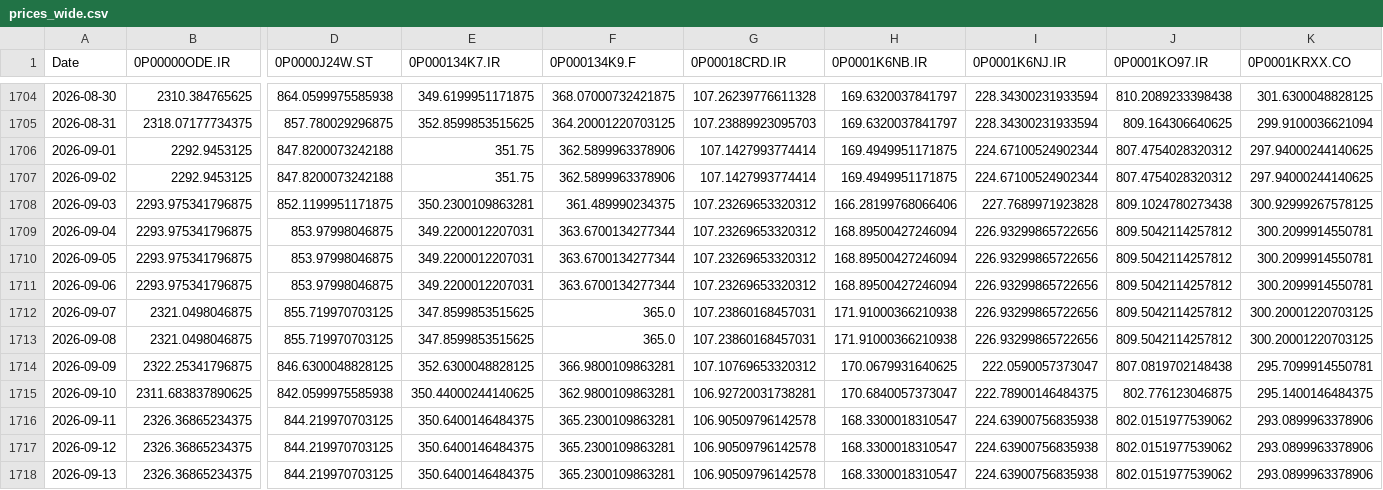
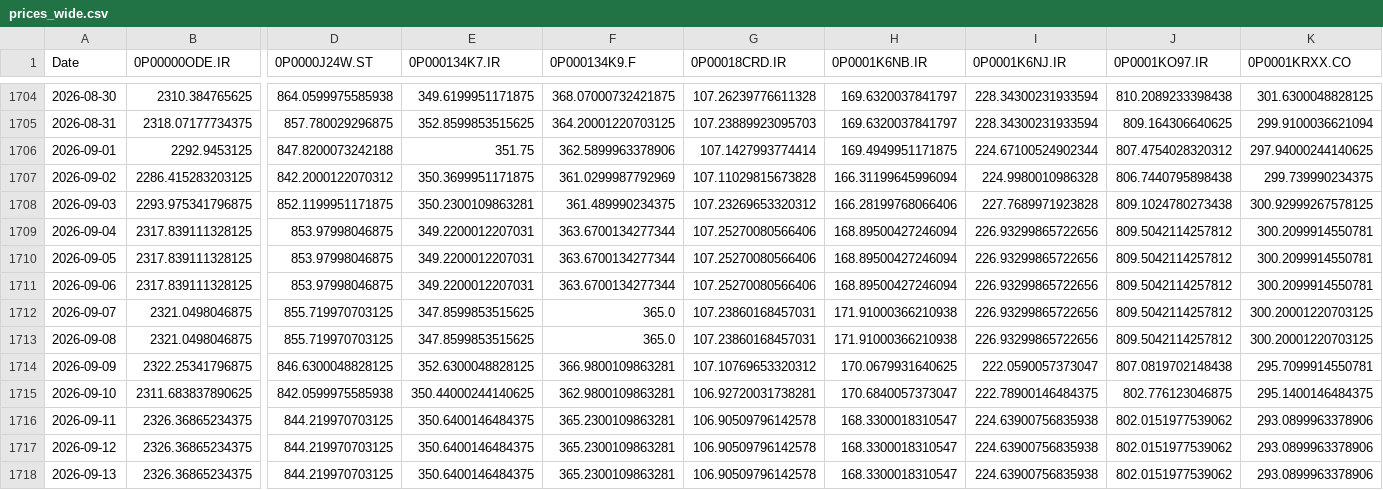
Before and after one commit to waleed3011/finance-data-collector, a CSV file: data/prices_wide.csv, drawn as a sheet; only a part is shown, gaps mark what is left out; the diff covers the shown part only; the diff names each change by its address in the sheet, - before the commit and + after, or states it on an @@ line.

```diff
--- a/data/prices_wide.csv
+++ b/data/prices_wide.csv
-B1707 (0P00000ODE.IR): 2292.9453125
+B1707 (0P00000ODE.IR): 2286.415283203125
-D1707 (0P0000J24W.ST): 847.8200073242188
+D1707 (0P0000J24W.ST): 842.2000122070312
-E1707 (0P000134K7.IR): 351.75
+E1707 (0P000134K7.IR): 350.3699951171875
-F1707 (0P000134K9.F): 362.5899963378906
+F1707 (0P000134K9.F): 361.0299987792969
-G1707 (0P00018CRD.IR): 107.1427993774414
+G1707 (0P00018CRD.IR): 107.11029815673828
-H1707 (0P0001K6NB.IR): 169.4949951171875
+H1707 (0P0001K6NB.IR): 166.31199645996094
-I1707 (0P0001K6NJ.IR): 224.67100524902344
+I1707 (0P0001K6NJ.IR): 224.9980010986328
-J1707 (0P0001KO97.IR): 807.4754028320312
+J1707 (0P0001KO97.IR): 806.7440795898438
-K1707 (0P0001KRXX.CO): 297.94000244140625
+K1707 (0P0001KRXX.CO): 299.739990234375
-B1709:B1711 (0P00000ODE.IR): 2293.975341796875
+B1709:B1711 (0P00000ODE.IR): 2317.839111328125
-G1709:G1711 (0P00018CRD.IR): 107.23269653320312
+G1709:G1711 (0P00018CRD.IR): 107.25270080566406
```
Also changed, not shown: 4 added rows, 1 removed row and 34 edited cells elsewhere in this file, 1 other file.
